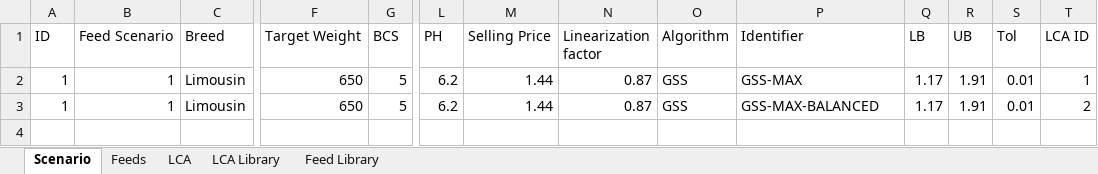
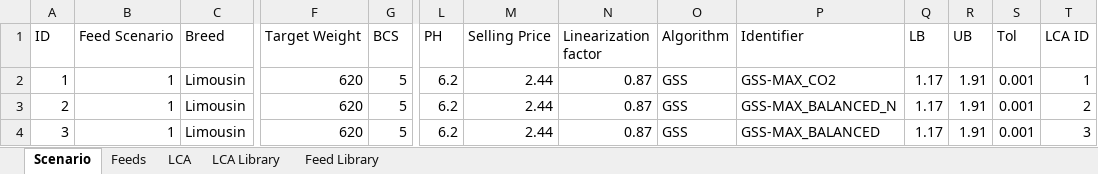
Before and after one commit to BlackNellore/GreenFeeding, an Excel workbook: Input.xlsx, sheet Scenario, drawn as a sheet; only a part is shown, gaps mark what is left out; values as stored, in another font and other column widths than the file's, no borders; table styles not drawn; rows hold the shown columns only; the diff names each change by its address in the sheet, - before the commit and + after, or states it on an @@ line.

```diff
--- a/Input.xlsx (sheet Scenario)
+++ b/Input.xlsx (sheet Scenario)
-F2:F3 (Target Weight): 650
+F2:F3 (Target Weight): 620
-M2:M3 (Selling Price): 1.44
+M2:M3 (Selling Price): 2.44
-P2 (Identifier): GSS-MAX
+P2 (Identifier): GSS-MAX_CO2
-S2:S3 (Tol): 0.01
+S2:S3 (Tol): 0.001
-A3 (ID): 1
+A3 (ID): 2
-P3 (Identifier): GSS-MAX-BALANCED
+P3 (Identifier): GSS-MAX_BALANCED_N
+row 4: 3 | 1 | Limousin | 620 | 5 | 6.2 | 2.44 | 0.87 | GSS | GSS-MAX_BALANCED | 1.17 | 1.91 | 0.001 | 3
```
Also changed, not shown: sheet LCA, 2 other files.
